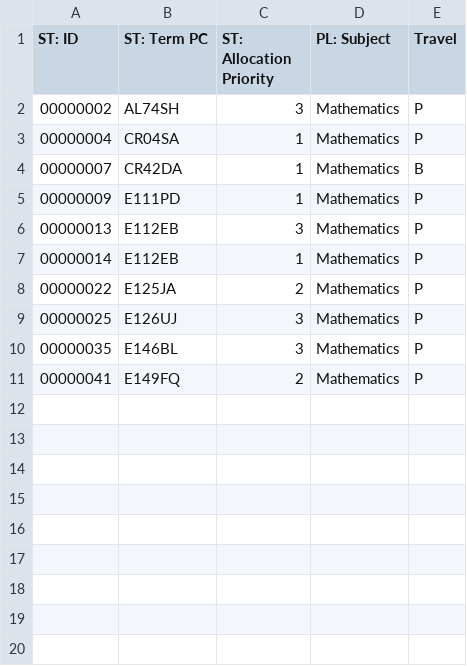
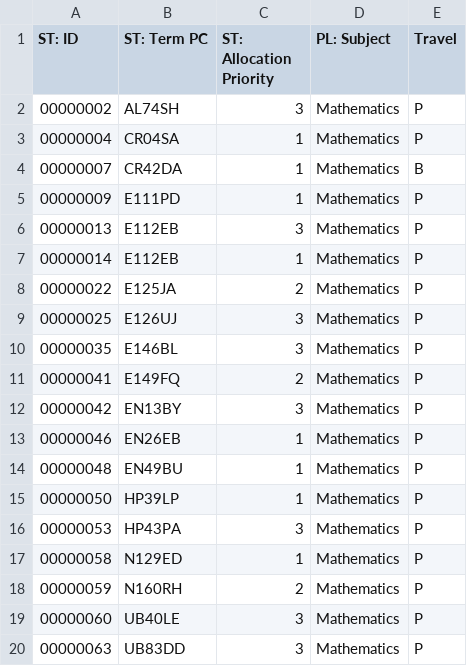
Before and after one commit to UCL/ioe-student-school-allocation, a CSV file: data/example_subject_students.csv, drawn as a sheet; the diff names each change by its address in the sheet, - before the commit and + after, or states it on an @@ line.

Commit message:
Updated sample data and added comments to reproduible example

```diff
--- a/data/example_subject_students.csv
+++ b/data/example_subject_students.csv
+row 12: 00000042 | EN13BY | 3 | Mathematics | P
+row 13: 00000046 | EN26EB | 1 | Mathematics | P
+row 14: 00000048 | EN49BU | 1 | Mathematics | P
+row 15: 00000050 | HP39LP | 1 | Mathematics | P
+row 16: 00000053 | HP43PA | 3 | Mathematics | P
+row 17: 00000058 | N129ED | 1 | Mathematics | P
+row 18: 00000059 | N160RH | 2 | Mathematics | P
+row 19: 00000060 | UB40LE | 3 | Mathematics | P
+row 20: 00000063 | UB83DD | 3 | Mathematics | P
```
Also changed, not shown: 1 other file.
